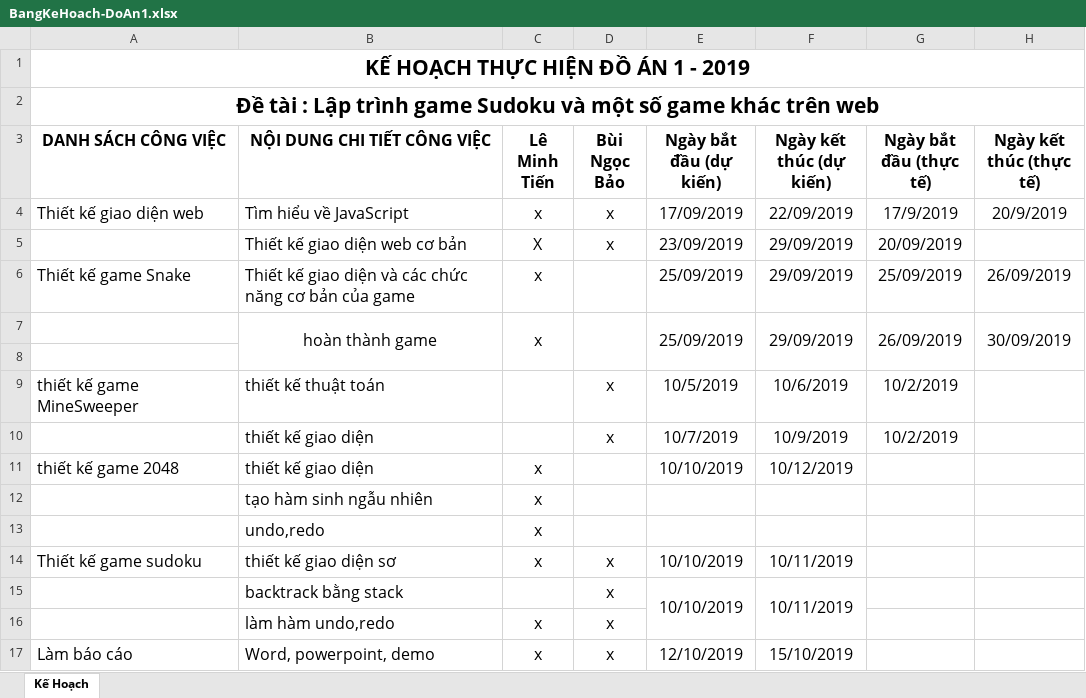
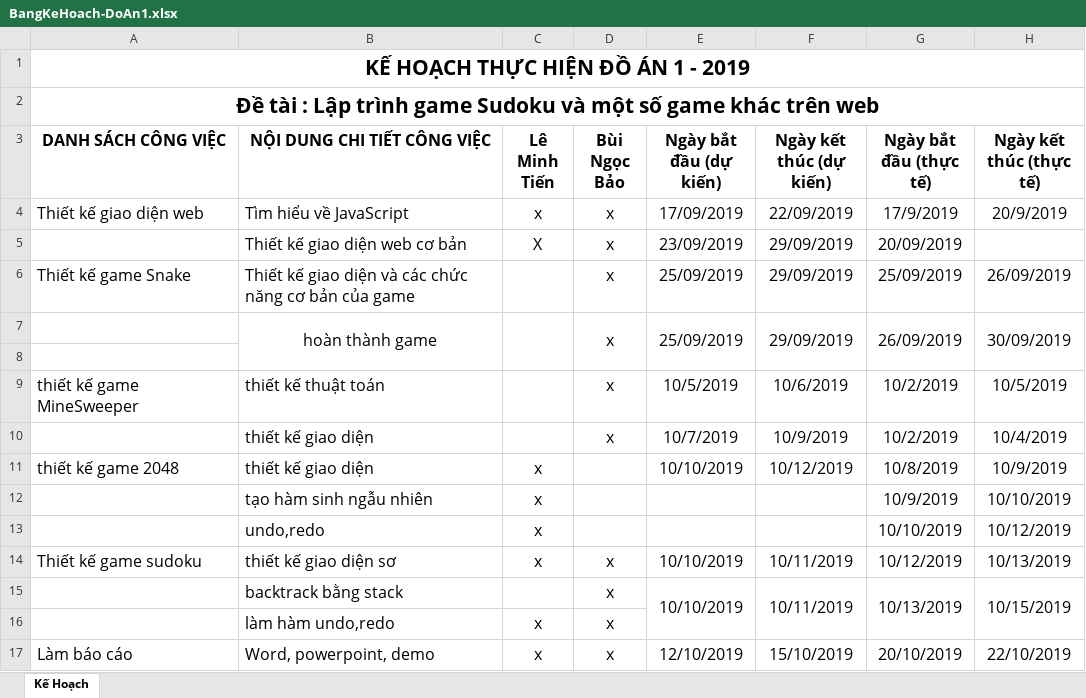
Before and after one commit to minhtien300199/Project-1-, an Excel workbook: doc/BangKeHoach-DoAn1.xlsx, sheet Kế Hoạch, drawn as a sheet; values as stored, in another font and other column widths than the file's, no borders; the diff names each change by its address in the sheet, - before the commit and + after, or states it on an @@ line.

Commit message:
bkh

```diff
--- a/doc/BangKeHoach-DoAn1.xlsx (sheet Kế Hoạch)
+++ b/doc/BangKeHoach-DoAn1.xlsx (sheet Kế Hoạch)
-C6:C7 (Lê Minh Tiến): x
+C6:C7 (Lê Minh Tiến): (empty)
-D6:D7 (Bùi Ngọc Bảo): (empty)
+D6:D7 (Bùi Ngọc Bảo): x
-H9 (Ngày kết thúc (thực tế)): (empty)
+H9 (Ngày kết thúc (thực tế)): 10/5/2019
-H10 (Ngày kết thúc (thực tế)): (empty)
+H10 (Ngày kết thúc (thực tế)): 10/4/2019
-G11 (Ngày bắt đầu (thực tế)): (empty)
+G11 (Ngày bắt đầu (thực tế)): 10/8/2019
-H11 (Ngày kết thúc (thực tế)): (empty)
+H11 (Ngày kết thúc (thực tế)): 10/9/2019
-G12 (Ngày bắt đầu (thực tế)): (empty)
+G12 (Ngày bắt đầu (thực tế)): 10/9/2019
-H12 (Ngày kết thúc (thực tế)): (empty)
+H12 (Ngày kết thúc (thực tế)): 10/10/2019
-G13 (Ngày bắt đầu (thực tế)): (empty)
+G13 (Ngày bắt đầu (thực tế)): 10/10/2019
-H13 (Ngày kết thúc (thực tế)): (empty)
+H13 (Ngày kết thúc (thực tế)): 10/12/2019
-G14 (Ngày bắt đầu (thực tế)): (empty)
+G14 (Ngày bắt đầu (thực tế)): 10/12/2019
-H14 (Ngày kết thúc (thực tế)): (empty)
+H14 (Ngày kết thúc (thực tế)): 10/13/2019
-G15 (Ngày bắt đầu (thực tế)): (empty)
+G15 (Ngày bắt đầu (thực tế)): 10/13/2019
+G15:G16 merged
-H15 (Ngày kết thúc (thực tế)): (empty)
+H15 (Ngày kết thúc (thực tế)): 10/15/2019
+H15:H16 merged
-G17 (Ngày bắt đầu (thực tế)): (empty)
+G17 (Ngày bắt đầu (thực tế)): 20/10/2019
-H17 (Ngày kết thúc (thực tế)): (empty)
+H17 (Ngày kết thúc (thực tế)): 22/10/2019
```
